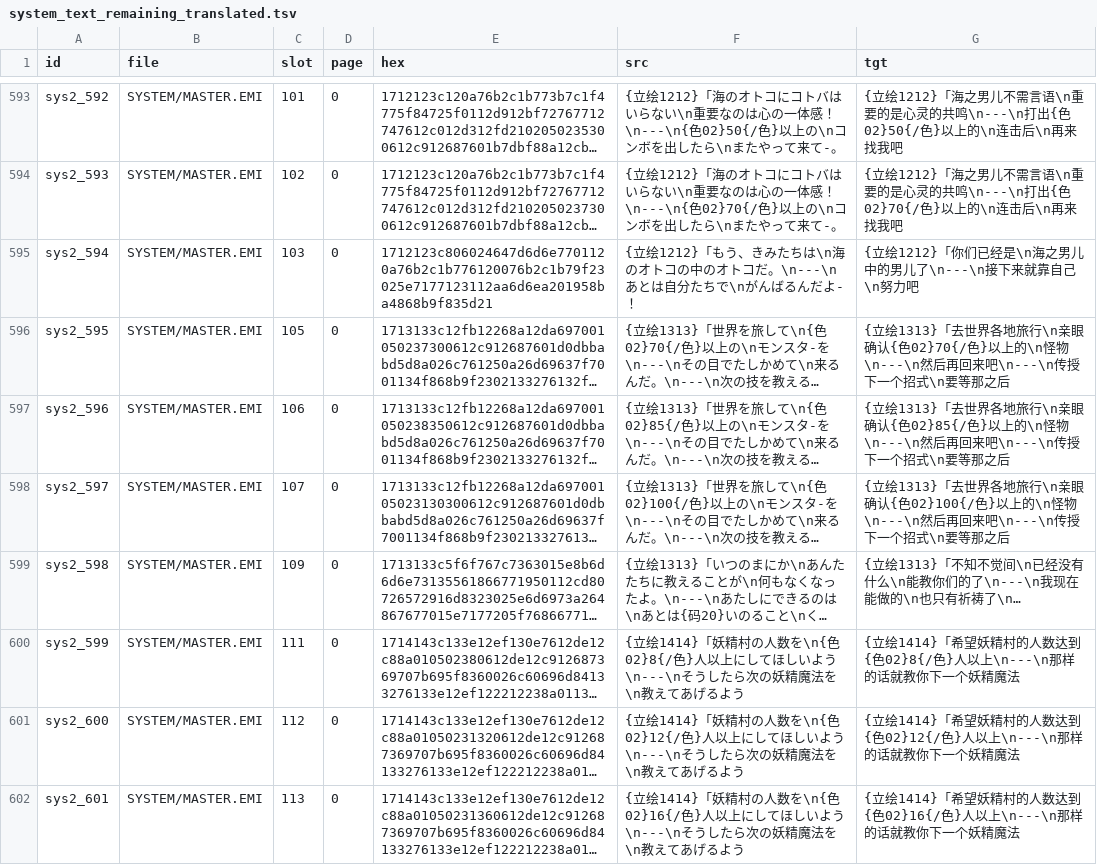
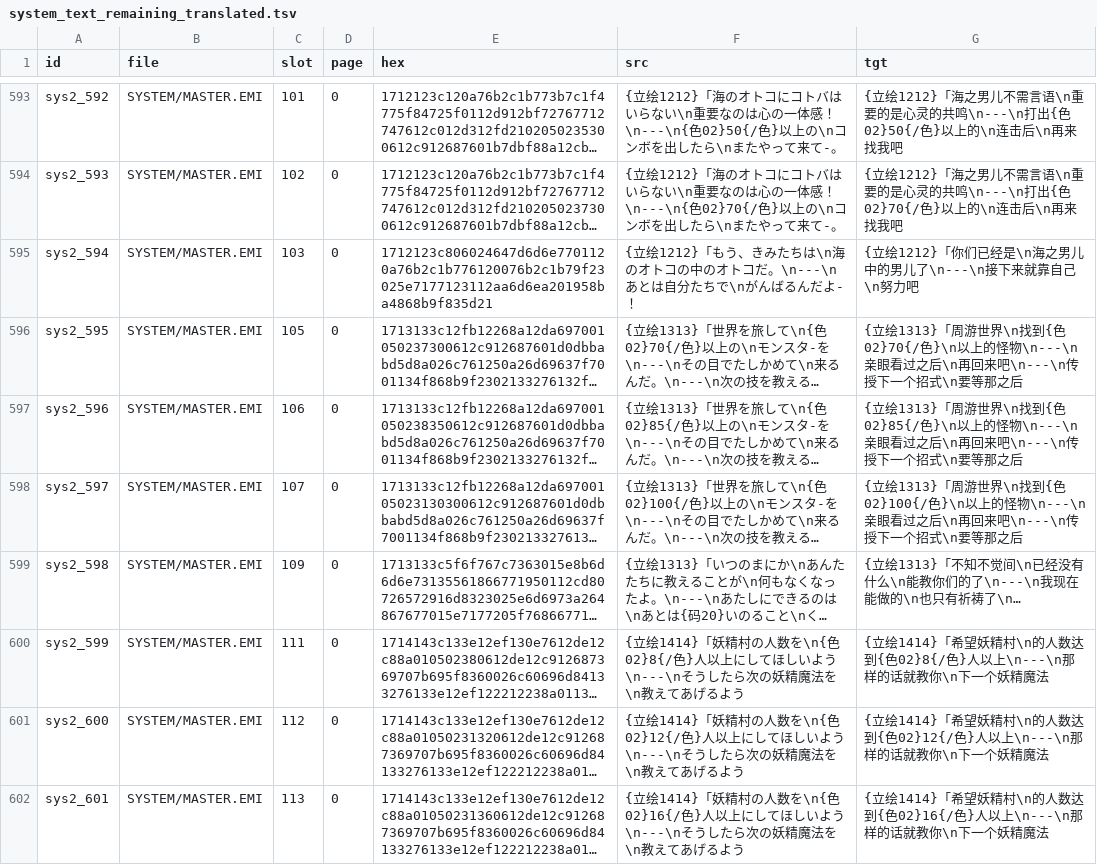
Before and after one commit to SumavisionQ5/Breath_of_Fire_IV_HanHua, a TSV file: texts/tsv/system_text/system_text_remaining_translated.tsv, drawn as a sheet; only a part is shown, gaps mark what is left out; long unchanged cells end in …; the diff covers the shown part only; the diff names each change by its address in the sheet, - before the commit and + after, or states it on an @@ line.

```diff
--- a/texts/tsv/system_text/system_text_remaining_translated.tsv
+++ b/texts/tsv/system_text/system_text_remaining_translated.tsv
-G596 (tgt): …立绘1313}「去世界各地旅行\n亲眼确认{色02}70{/色}以上的\n怪物\n---\n然后再回来吧…
+G596 (tgt): …立绘1313}「周游世界\n找到{色02}70{/色}\n以上的怪物\n---\n亲眼看过之后\n再回来吧…
-G597 (tgt): …立绘1313}「去世界各地旅行\n亲眼确认{色02}85{/色}以上的\n怪物\n---\n然后再回来吧…
+G597 (tgt): …立绘1313}「周游世界\n找到{色02}85{/色}\n以上的怪物\n---\n亲眼看过之后\n再回来吧…
-G598 (tgt): …立绘1313}「去世界各地旅行\n亲眼确认{色02}100{/色}以上的\n怪物\n---\n然后再回来吧…
+G598 (tgt): …立绘1313}「周游世界\n找到{色02}100{/色}\n以上的怪物\n---\n亲眼看过之后\n再回来吧…
-G600 (tgt): …望妖精村的人数达到{色02}8{/色}人以上\n---\n那样的话就教你下一个妖…
+G600 (tgt): …望妖精村\n的人数达到{色02}8{/色}人以上\n---\n那样的话就教你\n下一个妖…
-G601 (tgt): …望妖精村的人数达到{色02}12{/色}人以上\n---\n那样的话就教你下一个妖…
+G601 (tgt): …望妖精村\n的人数达到{色02}12{/色}人以上\n---\n那样的话就教你\n下一个妖…
-G602 (tgt): …望妖精村的人数达到{色02}16{/色}人以上\n---\n那样的话就教你下一个妖…
+G602 (tgt): …望妖精村\n的人数达到{色02}16{/色}人以上\n---\n那样的话就教你\n下一个妖…
```
Also changed, not shown: 102 edited cells elsewhere in this file, 11 other files.
